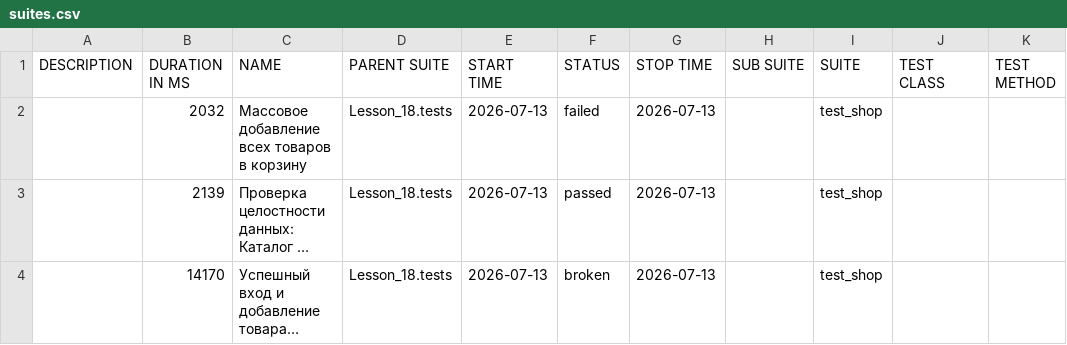
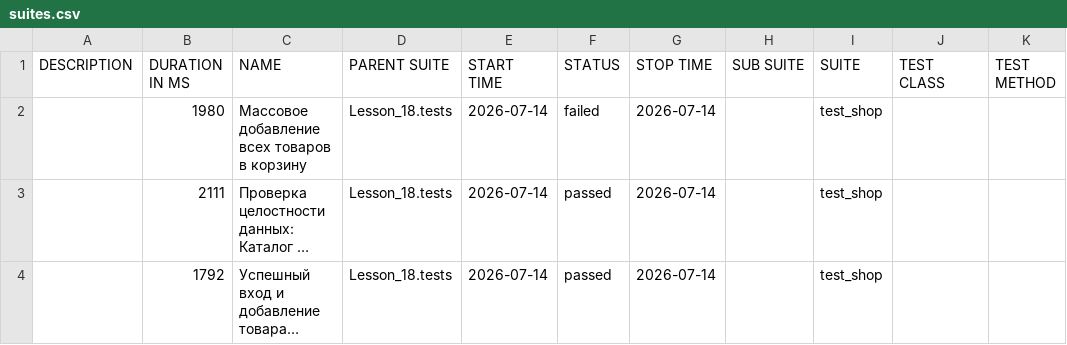
Before and after one commit to Ar4ipraha/automation, a CSV file: data/suites.csv, drawn as a sheet; long unchanged cells end in …; the diff names each change by its address in the sheet, - before the commit and + after, or states it on an @@ line.

```diff
--- a/data/suites.csv
+++ b/data/suites.csv
-B2 (DURATION IN MS): 2032
+B2 (DURATION IN MS): 1980
-E2:E4 (START TIME): 2026-07-13
+E2:E4 (START TIME): 2026-07-14
-G2:G4 (STOP TIME): 2026-07-13
+G2:G4 (STOP TIME): 2026-07-14
-B3 (DURATION IN MS): 2139
+B3 (DURATION IN MS): 2111
-B4 (DURATION IN MS): 14170
+B4 (DURATION IN MS): 1792
-F4 (STATUS): broken
+F4 (STATUS): passed
```
Also changed, not shown: 56 other files.
